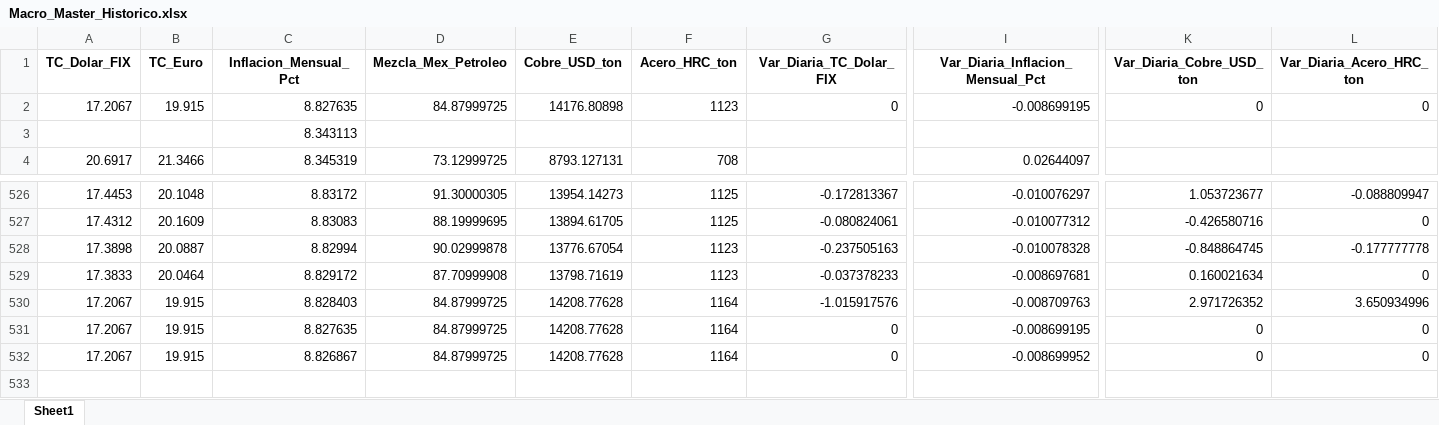
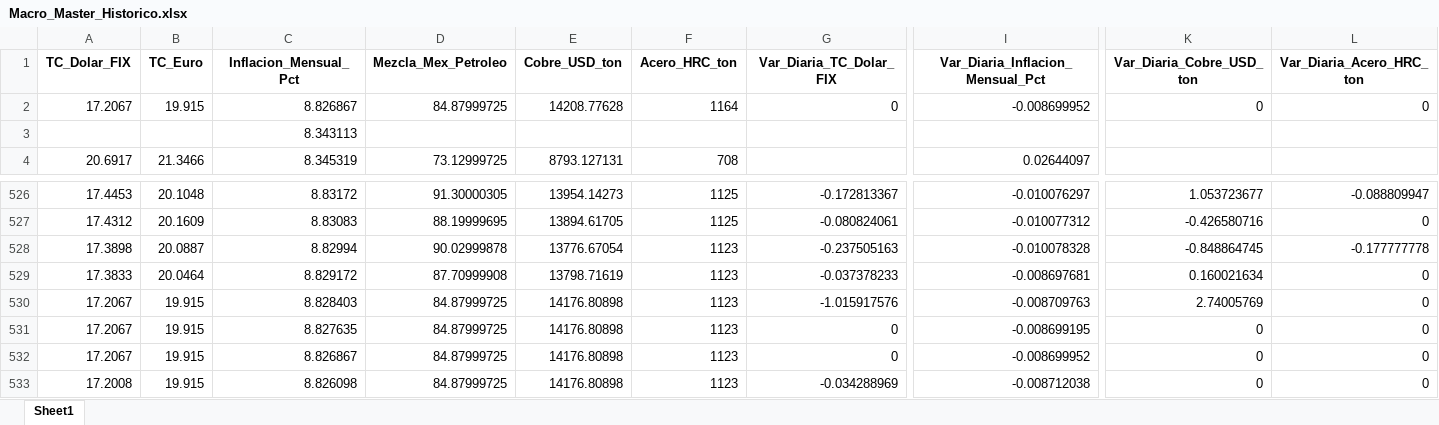
Before and after one commit to dataautomatizacioncalorex-byte/macro-dashboard, an Excel workbook: Macro_Master_Historico.xlsx, sheet Sheet1, drawn as a sheet; only a part is shown, gaps mark what is left out; values as stored, in another font and other column widths than the file's, no borders; rows hold the shown columns only; the diff names each change by its address in the sheet, - before the commit and + after, or states it on an @@ line.

```diff
--- a/Macro_Master_Historico.xlsx (sheet Sheet1)
+++ b/Macro_Master_Historico.xlsx (sheet Sheet1)
-C2 (Inflacion_Mensual_Pct): 8.827635
+C2 (Inflacion_Mensual_Pct): 8.826867
-E2 (Cobre_USD_ton): 14176.80898
+E2 (Cobre_USD_ton): 14208.77628
-F2 (Acero_HRC_ton): 1123
+F2 (Acero_HRC_ton): 1164
-I2 (Var_Diaria_Inflacion_Mensual_Pct): -0.008699195
+I2 (Var_Diaria_Inflacion_Mensual_Pct): -0.008699952
-E530:E532 (Cobre_USD_ton): 14208.77628
+E530:E532 (Cobre_USD_ton): 14176.80898
-F530:F532 (Acero_HRC_ton): 1164
+F530:F532 (Acero_HRC_ton): 1123
-K530 (Var_Diaria_Cobre_USD_ton): 2.971726352
+K530 (Var_Diaria_Cobre_USD_ton): 2.74005769
-L530 (Var_Diaria_Acero_HRC_ton): 3.650934996
+L530 (Var_Diaria_Acero_HRC_ton): 0
+row 533: 17.2008 | 19.915 | 8.826098 | 84.87999725 | 14176.80898 | 1123 | -0.034288969 | -0.008712038 | 0 | 0
```
